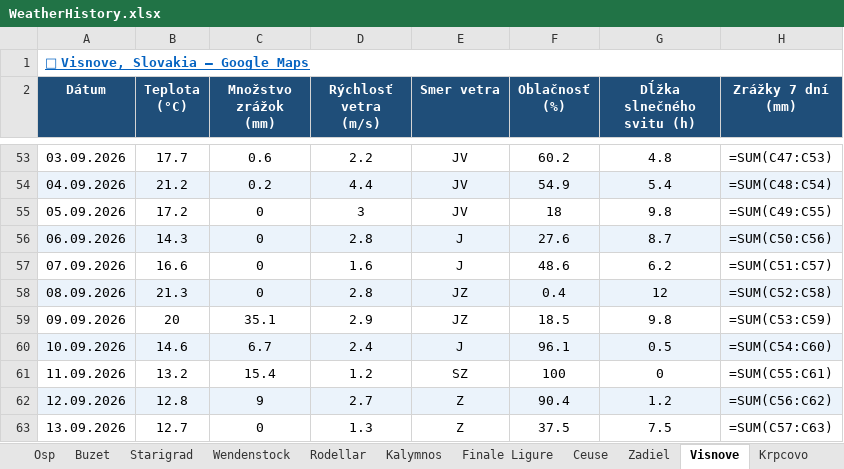
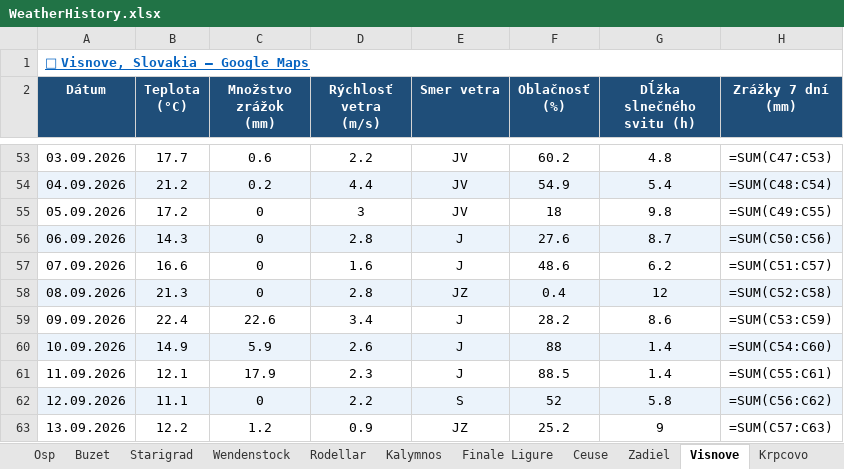
Before and after one commit to slavo1976/AgentWeather, an Excel workbook: WeatherHistory.xlsx, sheet Visnove, drawn as a sheet; only a part is shown, gaps mark what is left out; values as stored, in another font and other column widths than the file's, no borders; formulas without a stored value are shown as written; the diff covers the shown part only; the diff names each change by its address in the sheet, - before the commit and + after, or states it on an @@ line.

```diff
--- a/WeatherHistory.xlsx (sheet Visnove)
+++ b/WeatherHistory.xlsx (sheet Visnove)
-B59 (Teplota (°C)): 20
+B59 (Teplota (°C)): 22.4
-C59 (Množstvo zrážok (mm)): 35.1
+C59 (Množstvo zrážok (mm)): 22.6
-D59 (Rýchlosť vetra (m/s)): 2.9
+D59 (Rýchlosť vetra (m/s)): 3.4
-E59 (Smer vetra): JZ
+E59 (Smer vetra): J
-F59 (Oblačnosť (%)): 18.5
+F59 (Oblačnosť (%)): 28.2
-G59 (Dĺžka slnečného svitu (h)): 9.8
+G59 (Dĺžka slnečného svitu (h)): 8.6
-B60 (Teplota (°C)): 14.6
+B60 (Teplota (°C)): 14.9
-C60 (Množstvo zrážok (mm)): 6.7
+C60 (Množstvo zrážok (mm)): 5.9
-D60 (Rýchlosť vetra (m/s)): 2.4
+D60 (Rýchlosť vetra (m/s)): 2.6
-F60 (Oblačnosť (%)): 96.1
+F60 (Oblačnosť (%)): 88
-G60 (Dĺžka slnečného svitu (h)): 0.5
+G60 (Dĺžka slnečného svitu (h)): 1.4
-B61 (Teplota (°C)): 13.2
+B61 (Teplota (°C)): 12.1
-C61 (Množstvo zrážok (mm)): 15.4
+C61 (Množstvo zrážok (mm)): 17.9
-D61 (Rýchlosť vetra (m/s)): 1.2
+D61 (Rýchlosť vetra (m/s)): 2.3
-E61 (Smer vetra): SZ
+E61 (Smer vetra): J
-F61 (Oblačnosť (%)): 100
+F61 (Oblačnosť (%)): 88.5
-G61 (Dĺžka slnečného svitu (h)): 0
+G61 (Dĺžka slnečného svitu (h)): 1.4
-B62 (Teplota (°C)): 12.8
+B62 (Teplota (°C)): 11.1
-C62 (Množstvo zrážok (mm)): 9
+C62 (Množstvo zrážok (mm)): 0
-D62 (Rýchlosť vetra (m/s)): 2.7
+D62 (Rýchlosť vetra (m/s)): 2.2
-E62 (Smer vetra): Z
+E62 (Smer vetra): S
-F62 (Oblačnosť (%)): 90.4
+F62 (Oblačnosť (%)): 52
-G62 (Dĺžka slnečného svitu (h)): 1.2
+G62 (Dĺžka slnečného svitu (h)): 5.8
-B63 (Teplota (°C)): 12.7
+B63 (Teplota (°C)): 12.2
-C63 (Množstvo zrážok (mm)): 0
+C63 (Množstvo zrážok (mm)): 1.2
-D63 (Rýchlosť vetra (m/s)): 1.3
+D63 (Rýchlosť vetra (m/s)): 0.9
-E63 (Smer vetra): Z
+E63 (Smer vetra): JZ
-F63 (Oblačnosť (%)): 37.5
+F63 (Oblačnosť (%)): 25.2
-G63 (Dĺžka slnečného svitu (h)): 7.5
+G63 (Dĺžka slnečného svitu (h)): 9
```
Also changed, not shown: 1 added row and 6 edited cells elsewhere in this sheet, sheet Kalamarka, sheet Wendenstock, sheet Zadiel, sheet Krpcovo, sheet San Vito la Capo, sheet Arco, 13 more sheets.
